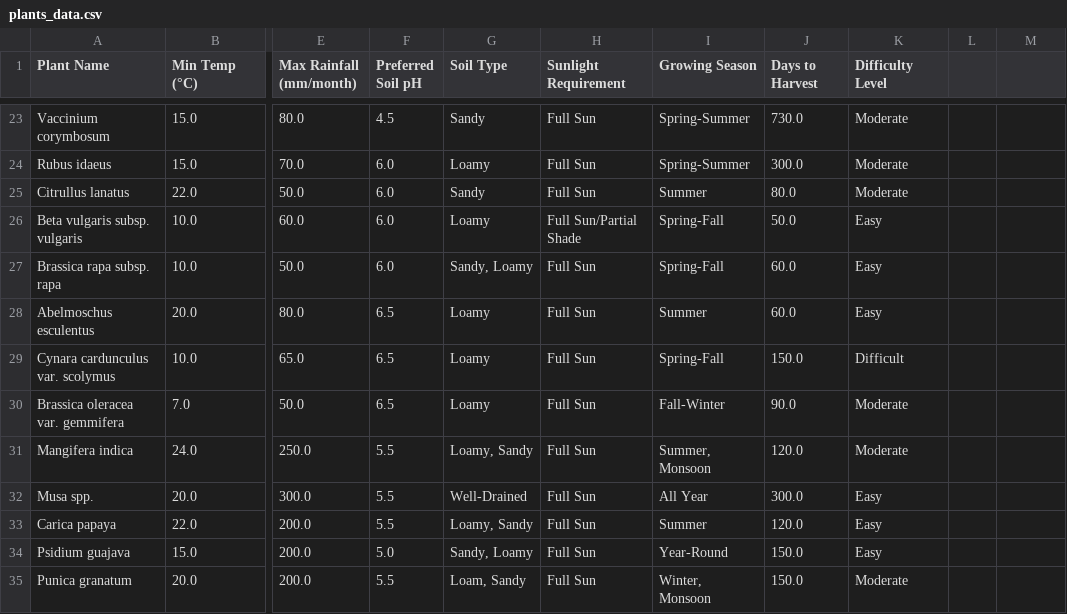
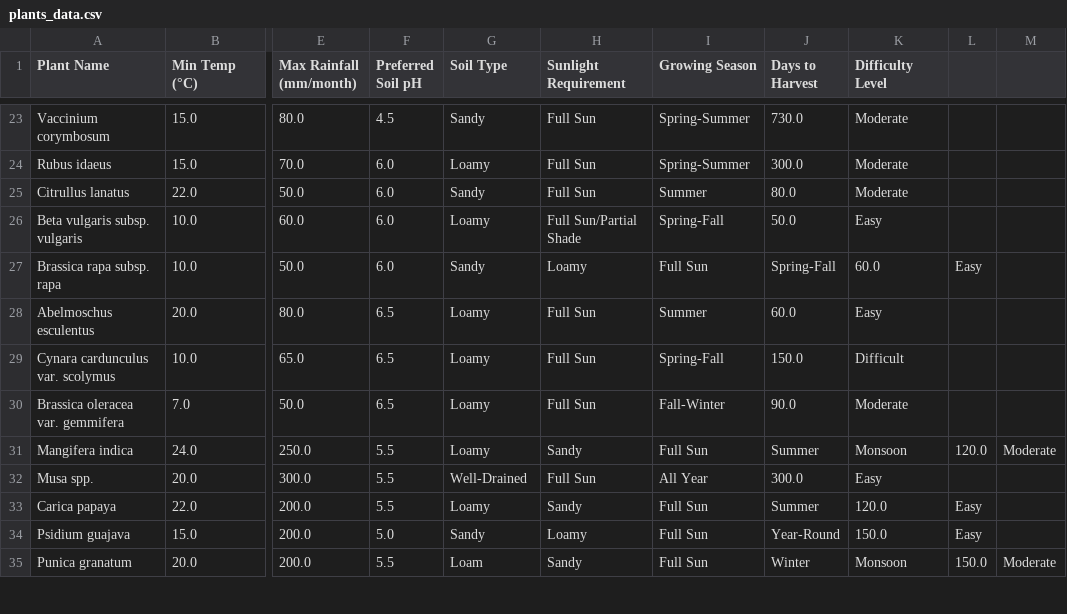
Before and after one commit to himmat404/PlantCare_AI, a CSV file: WeatherBasedSuggestionSystem/plants_data.csv, drawn as a sheet; only a part is shown, gaps mark what is left out; the diff covers the shown part only; the diff names each change by its address in the sheet, - before the commit and + after, or states it on an @@ line.

```diff
--- a/WeatherBasedSuggestionSystem/plants_data.csv
+++ b/WeatherBasedSuggestionSystem/plants_data.csv
-G27 (Soil Type): Sandy, Loamy
+G27 (Soil Type): Sandy
-H27 (Sunlight Requirement): Full Sun
+H27 (Sunlight Requirement): Loamy
-I27 (Growing Season): Spring-Fall
+I27 (Growing Season): Full Sun
-J27 (Days to Harvest): 60.0
+J27 (Days to Harvest): Spring-Fall
-K27 (Difficulty Level): Easy
+K27 (Difficulty Level): 60.0
-L27: (empty)
+L27: Easy
-G31 (Soil Type): Loamy, Sandy
+G31 (Soil Type): Loamy
-H31 (Sunlight Requirement): Full Sun
+H31 (Sunlight Requirement): Sandy
-I31 (Growing Season): Summer, Monsoon
+I31 (Growing Season): Full Sun
-J31 (Days to Harvest): 120.0
+J31 (Days to Harvest): Summer
-K31 (Difficulty Level): Moderate
+K31 (Difficulty Level): Monsoon
-L31: (empty)
+L31: 120.0
-M31: (empty)
+M31: Moderate
-G33 (Soil Type): Loamy, Sandy
+G33 (Soil Type): Loamy
-H33 (Sunlight Requirement): Full Sun
+H33 (Sunlight Requirement): Sandy
-I33 (Growing Season): Summer
+I33 (Growing Season): Full Sun
-J33 (Days to Harvest): 120.0
+J33 (Days to Harvest): Summer
-K33 (Difficulty Level): Easy
+K33 (Difficulty Level): 120.0
-L33:L34: (empty)
+L33:L34: Easy
-G34 (Soil Type): Sandy, Loamy
+G34 (Soil Type): Sandy
-H34 (Sunlight Requirement): Full Sun
+H34 (Sunlight Requirement): Loamy
-I34 (Growing Season): Year-Round
+I34 (Growing Season): Full Sun
-J34 (Days to Harvest): 150.0
+J34 (Days to Harvest): Year-Round
-K34 (Difficulty Level): Easy
+K34 (Difficulty Level): 150.0
-G35 (Soil Type): Loam, Sandy
+G35 (Soil Type): Loam
-H35 (Sunlight Requirement): Full Sun
+H35 (Sunlight Requirement): Sandy
-I35 (Growing Season): Winter, Monsoon
+I35 (Growing Season): Full Sun
-J35 (Days to Harvest): 150.0
+J35 (Days to Harvest): Winter
-K35 (Difficulty Level): Moderate
+K35 (Difficulty Level): Monsoon
-L35: (empty)
+L35: 150.0
-M35: (empty)
+M35: Moderate
```
Also changed, not shown: 114 edited cells elsewhere in this file.
